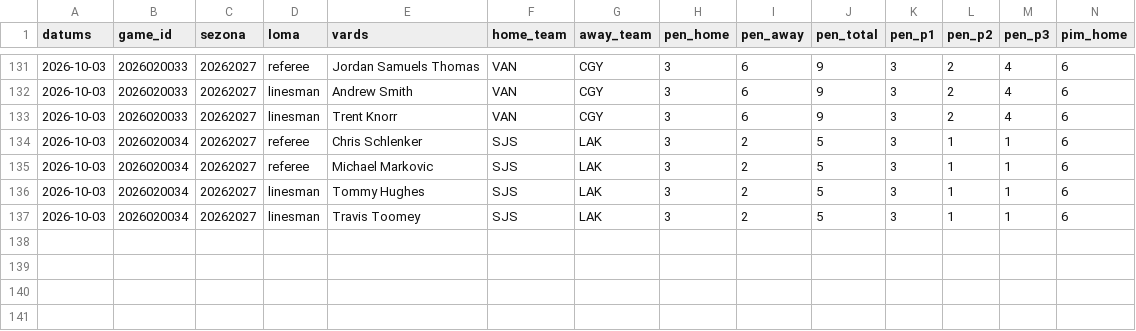
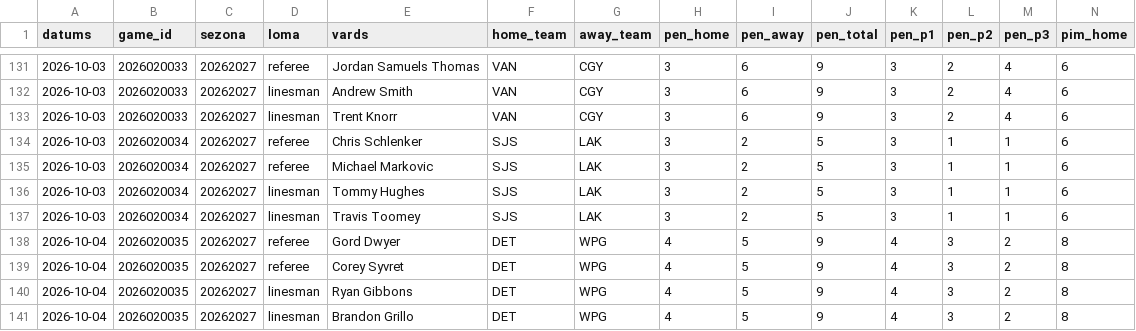
Before and after one commit to barakarmy/nhl-stats, a CSV file: dati/tiesnesi.csv, drawn as a sheet; only a part is shown, gaps mark what is left out; rows hold the shown columns only; the diff names each change by its address in the sheet, - before the commit and + after, or states it on an @@ line.

```diff
--- a/dati/tiesnesi.csv
+++ b/dati/tiesnesi.csv
+row 138: 2026-10-04 | 2026020035 | 20262027 | referee | Gord Dwyer | DET | WPG | 4 | 5 | 9 | 4 | 3 | 2 | 8
+row 139: 2026-10-04 | 2026020035 | 20262027 | referee | Corey Syvret | DET | WPG | 4 | 5 | 9 | 4 | 3 | 2 | 8
+row 140: 2026-10-04 | 2026020035 | 20262027 | linesman | Ryan Gibbons | DET | WPG | 4 | 5 | 9 | 4 | 3 | 2 | 8
+row 141: 2026-10-04 | 2026020035 | 20262027 | linesman | Brandon Grillo | DET | WPG | 4 | 5 | 9 | 4 | 3 | 2 | 8
```
Also changed, not shown: dati/sastavi.csv, dati/speles.csv, 4 other files.
